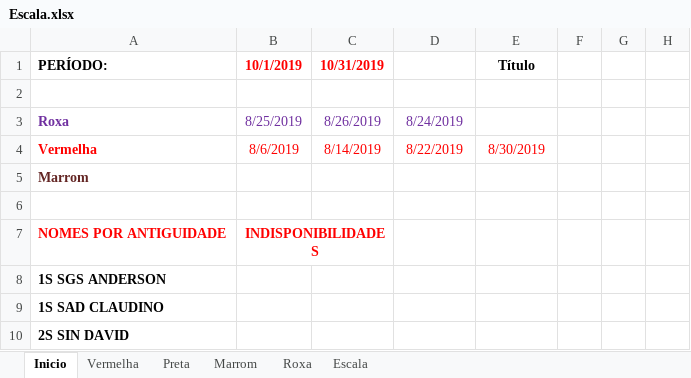
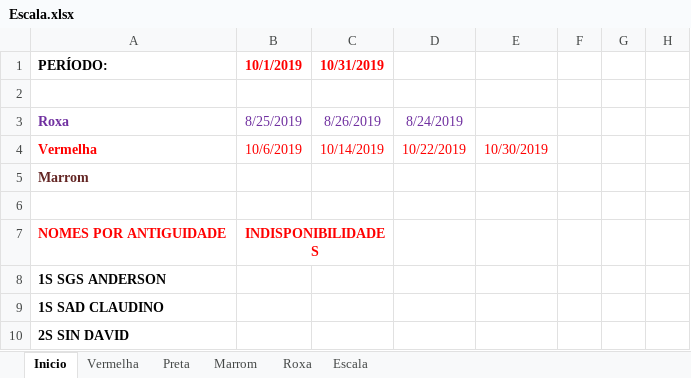
Before and after one commit to coelhocta/Escala, an Excel workbook: Escala.xlsx, sheet Inicio, drawn as a sheet; only a part is shown; values as stored, in another font and other column widths than the file's, no borders; the diff names each change by its address in the sheet, - before the commit and + after, or states it on an @@ line.

```diff
--- a/Escala.xlsx (sheet Inicio)
+++ b/Escala.xlsx (sheet Inicio)
-E1: Título
+E1: (empty)
-B4: 8/6/2019
+B4: 10/6/2019
-C4: 8/14/2019
+C4: 10/14/2019
-D4: 8/22/2019
+D4: 10/22/2019
-E4: 8/30/2019
+E4: 10/30/2019
```
Also changed, not shown: sheet Escala, sheet Preta, sheet Vermelha, sheet Marrom, Escala - Copia.xlsx, 1 other file.
